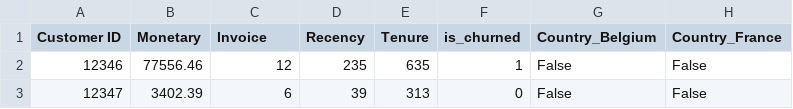
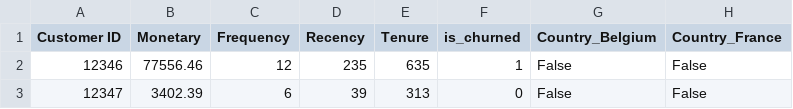
Before and after one commit to SANJAY-KRISHNA-MV/Retail-Customer-Churn-Analysis, a CSV file: data/processed/customer_churn_features.csv, drawn as a sheet; only a part is shown; the diff names each change by its address in the sheet, - before the commit and + after, or states it on an @@ line.

```diff
--- a/data/processed/customer_churn_features.csv
+++ b/data/processed/customer_churn_features.csv
-C1: Invoice
+C1: Frequency
```
Also changed, not shown: 6 other files.
